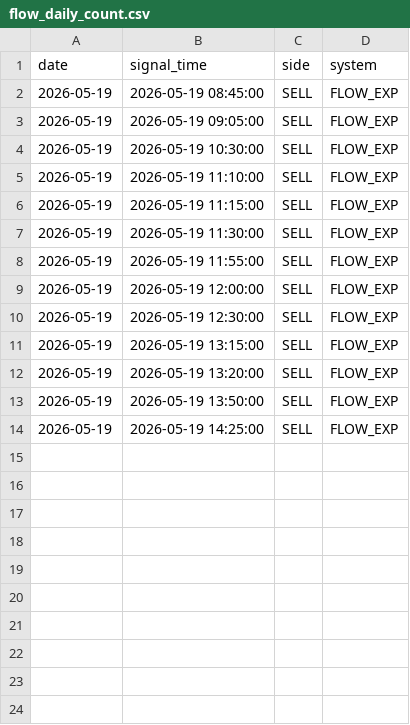
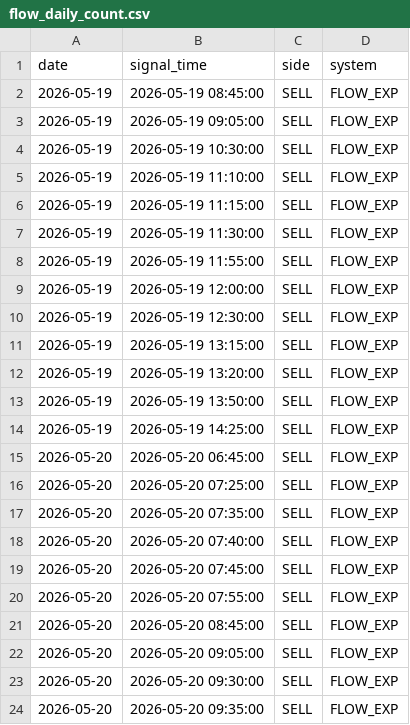
Before and after one commit to TshifhunguCodes/Autonomous-Quant-Research-system, a CSV file: data/live/flow_daily_count.csv, drawn as a sheet.

```diff
--- a/data/live/flow_daily_count.csv
+++ b/data/live/flow_daily_count.csv
@@ -14 +14,11 @@ date,signal_time,side,system
 2026-05-19,2026-05-19 14:25:00,SELL,FLOW_EXP
+2026-05-20,2026-05-20 06:45:00,SELL,FLOW_EXP
+2026-05-20,2026-05-20 07:25:00,SELL,FLOW_EXP
+2026-05-20,2026-05-20 07:35:00,SELL,FLOW_EXP
+2026-05-20,2026-05-20 07:40:00,SELL,FLOW_EXP
+2026-05-20,2026-05-20 07:45:00,SELL,FLOW_EXP
+2026-05-20,2026-05-20 07:55:00,SELL,FLOW_EXP
+2026-05-20,2026-05-20 08:45:00,SELL,FLOW_EXP
+2026-05-20,2026-05-20 09:05:00,SELL,FLOW_EXP
+2026-05-20,2026-05-20 09:30:00,SELL,FLOW_EXP
+2026-05-20,2026-05-20 09:35:00,SELL,FLOW_EXP
```
Also changed, not shown: data/live/execution_audit.csv, 11 other files.
